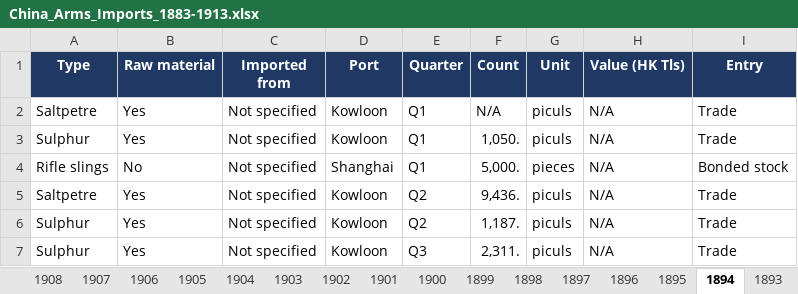
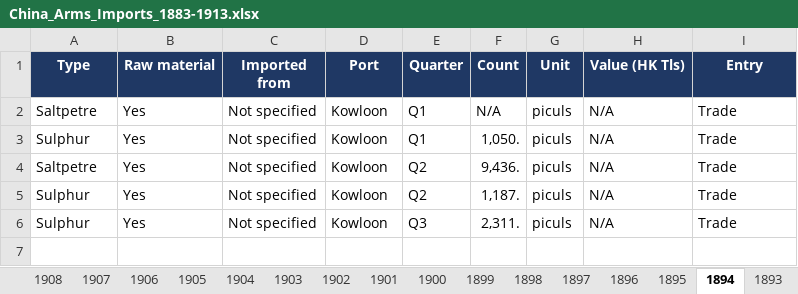
Before and after one commit to hinsonyuen/PATH-Hinson-Work-, an Excel workbook: china/workbooks/China_Arms_Imports_1883-1913.xlsx, sheet 1894, drawn as a sheet; values as stored, in another font and other column widths than the file's, no borders; the diff names each change by its address in the sheet, - before the commit and + after, or states it on an @@ line.

```diff
--- a/china/workbooks/China_Arms_Imports_1883-1913.xlsx (sheet 1894)
+++ b/china/workbooks/China_Arms_Imports_1883-1913.xlsx (sheet 1894)
-row 4: Rifle slings | No | Not specified | Shanghai | Q1 | 5,000. | pieces | N/A | Bonded stock
```
Also changed, not shown: sheet 1893, sheet Notes, sheet Coverage, china/workbooks/China_Arms_Exports_1883-1913.xlsx, 4 other files.
